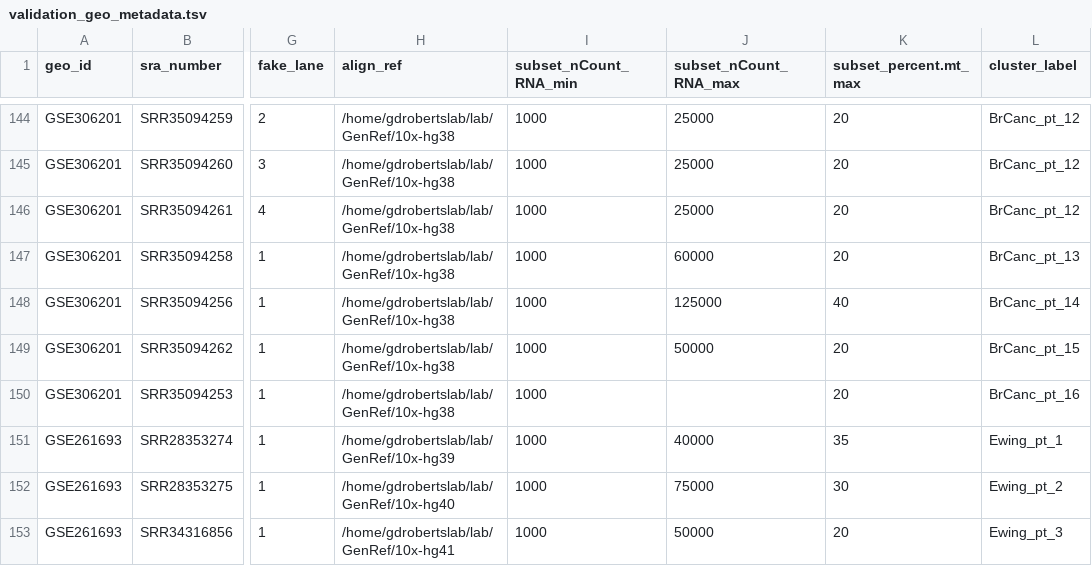
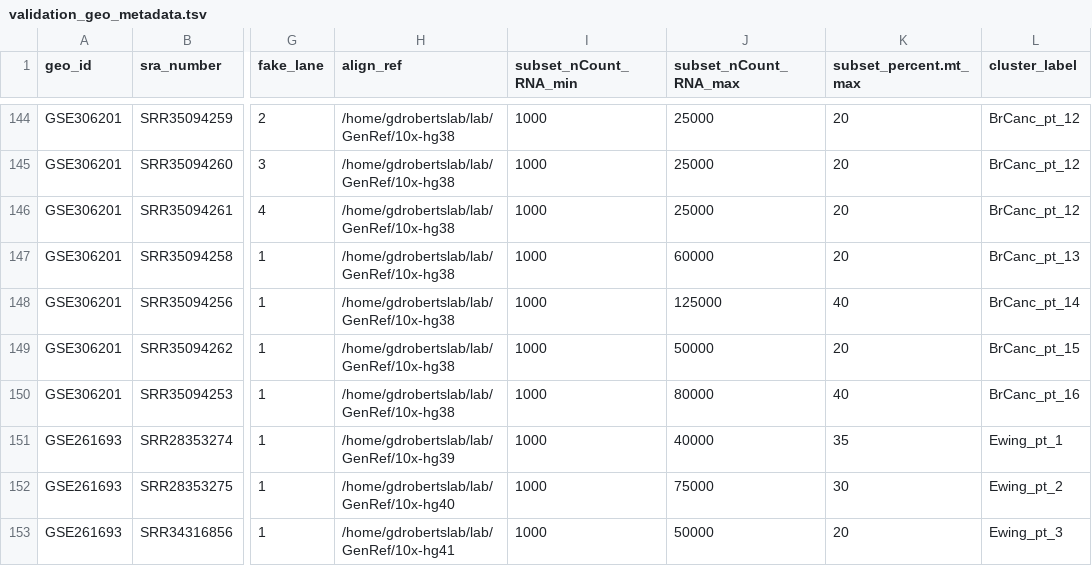
Before and after one commit to kidcancerlab/24_validate_snvs, a TSV file: misc/validation_geo_metadata.tsv, drawn as a sheet; only a part is shown, gaps mark what is left out; the diff names each change by its address in the sheet, - before the commit and + after, or states it on an @@ line.

Commit message:
Updating seurat object filtering values

```diff
--- a/misc/validation_geo_metadata.tsv
+++ b/misc/validation_geo_metadata.tsv
-J150 (subset_nCount_RNA_max): (empty)
+J150 (subset_nCount_RNA_max): 80000
-K150 (subset_percent.mt_max): 20
+K150 (subset_percent.mt_max): 40
```
